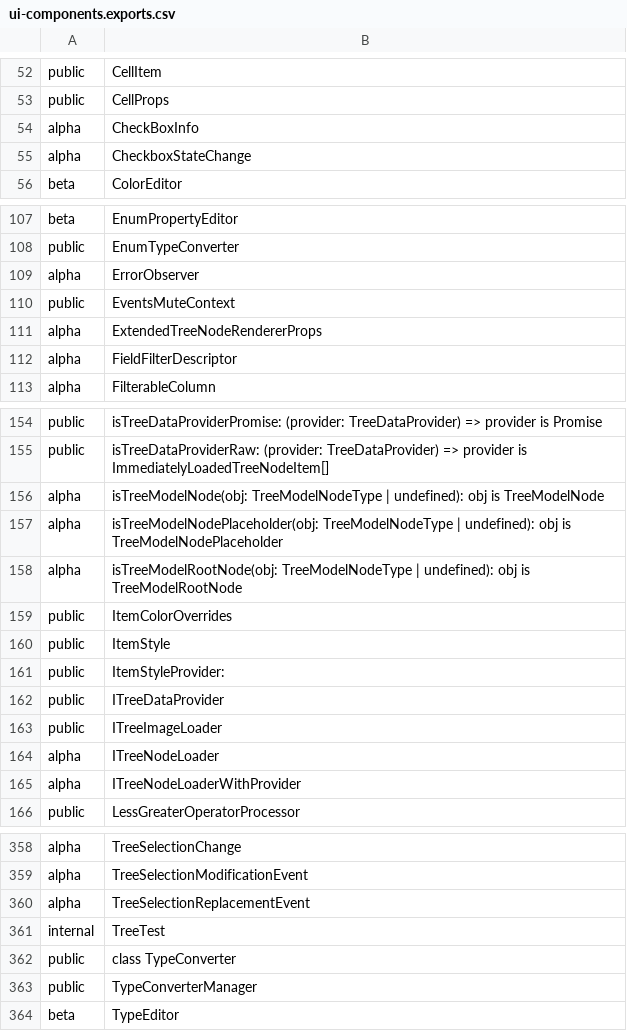
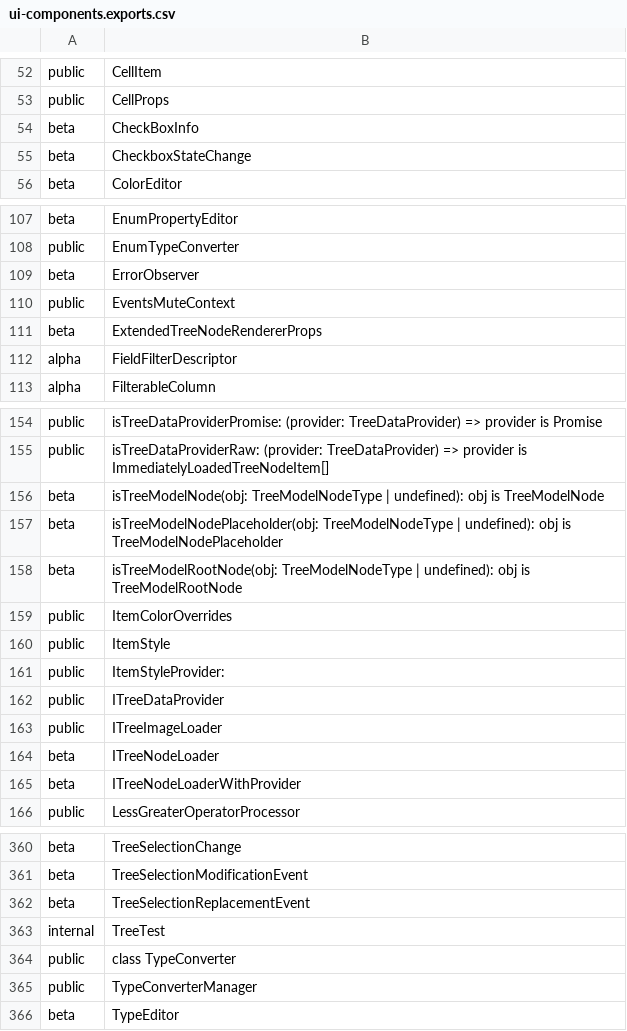
Before and after one commit to iTwin/appui, a CSV file: common/api/summary/ui-components.exports.csv, drawn as a sheet; only a part is shown, gaps mark what is left out; addresses are those after the commit; the diff covers the shown part only; the diff names each change by its address in the sheet, - before the commit and + after, or states it on an @@ line.

```diff
--- a/common/api/summary/ui-components.exports.csv
+++ b/common/api/summary/ui-components.exports.csv
-A54:A55: alpha
+A54:A55: beta
-A109: alpha
+A109: beta
-A111: alpha
+A111: beta
-A156:A158: alpha
+A156:A158: beta
-A164:A165: alpha
+A164:A165: beta
-A360:A362: alpha
+A360:A362: beta
```
Also changed, not shown: 2 added rows and 43 edited cells elsewhere in this file, 26 other files.
